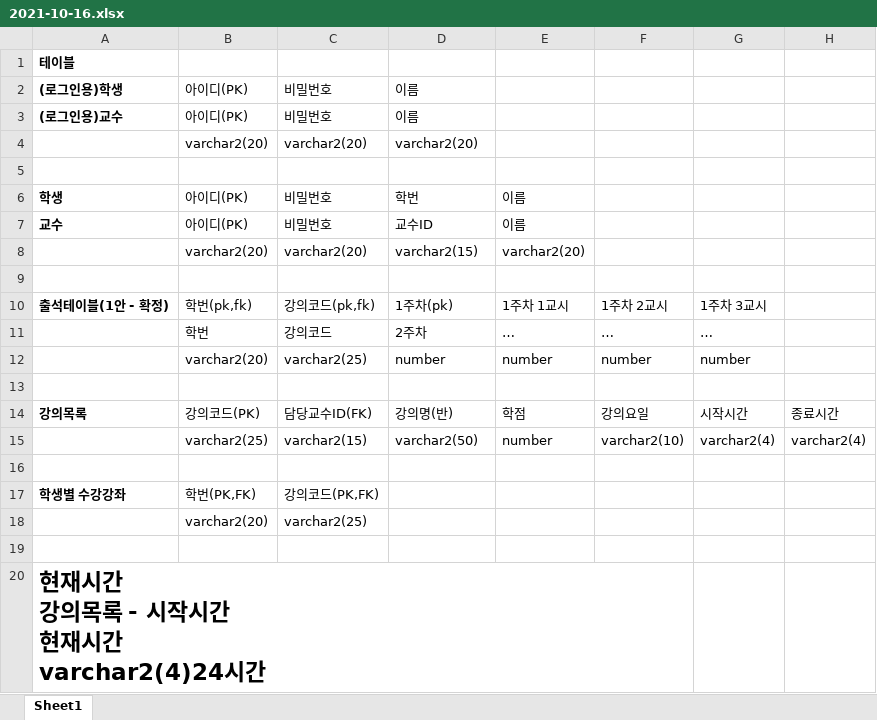
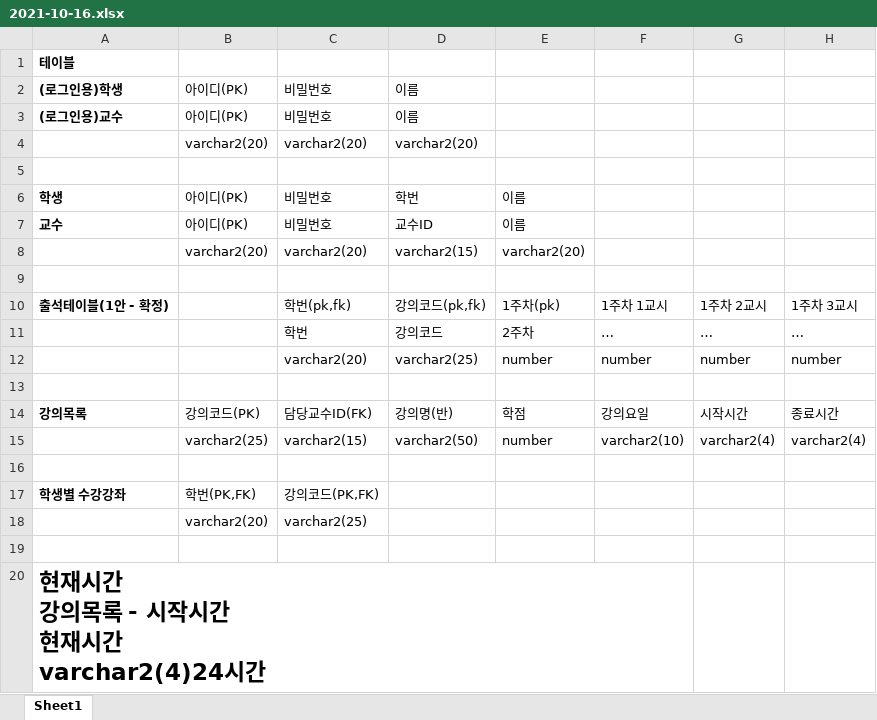
Before and after one commit to KCK773/YUHAN_CAPSTONE_DB, an Excel workbook: 10-16캡스톤/2021-10-16.xlsx, sheet Sheet1, drawn as a sheet; values as stored, in another font and other column widths than the file's, no borders; removed rows and columns are numbered as before the commit, all else as after; the diff names each change by its address in the sheet, - before the commit and + after, or states it on an @@ line.

```diff
--- a/10-16캡스톤/2021-10-16.xlsx (sheet Sheet1)
+++ b/10-16캡스톤/2021-10-16.xlsx (sheet Sheet1)
-B10: 학번(pk,fk)
+B10: (empty)
-C10: 강의코드(pk,fk)
+C10: 학번(pk,fk)
-D10: 1주차(pk)
+D10: 강의코드(pk,fk)
-E10: 1주차 1교시
+E10: 1주차(pk)
-F10: 1주차 2교시
+F10: 1주차 1교시
-G10: 1주차 3교시
+G10: 1주차 2교시
-H10: (empty)
+H10: 1주차 3교시
-row 11:  | 학번 | 강의코드 | 2주차 | … | … | …
+row 11:  |  | 학번 | 강의코드 | 2주차 | … | … | …
-B12: varchar2(20)
+B12: (empty)
-C12: varchar2(25)
+C12: varchar2(20)
-D12: number
+D12: varchar2(25)
-H12: (empty)
+H12: number
```
Also changed, not shown: 12 other files.
